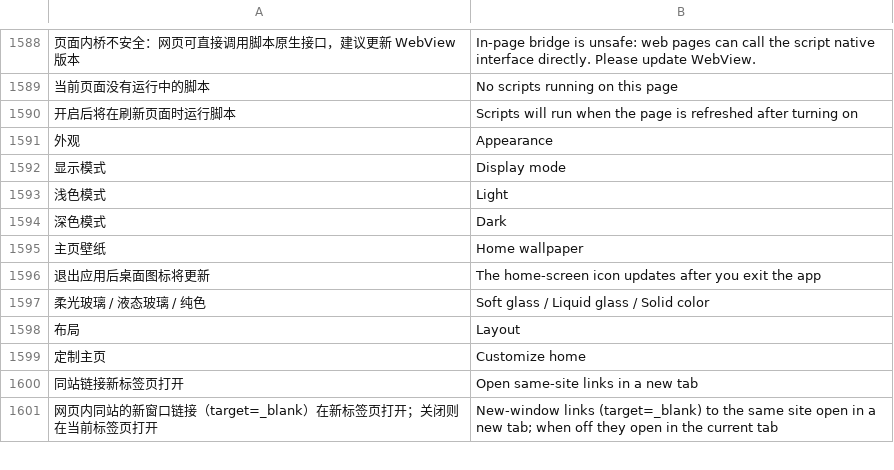
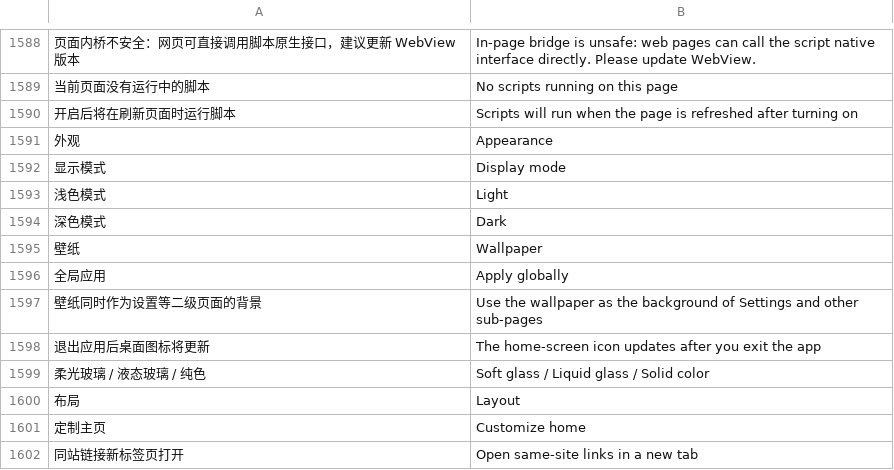
Before and after one commit to rosenii/mafari, a TSV file: app/src/main/assets/i18n/en.tsv, drawn as a sheet; only a part is shown, gaps mark what is left out; the shorter side is filled out with more unchanged rows; removed rows and columns are numbered as before the commit, all else as after; the diff names each change by its address in the sheet, - before the commit and + after, or states it on an @@ line.

```diff
--- a/app/src/main/assets/i18n/en.tsv
+++ b/app/src/main/assets/i18n/en.tsv
-row 1595: 主页壁纸 | Home wallpaper
+row 1595: 壁纸 | Wallpaper
+row 1596: 全局应用 | Apply globally
+row 1597: 壁纸同时作为设置等二级页面的背景 | Use the wallpaper as the background of Settings and other sub-pages
```
Also changed, not shown: 19 other files.
